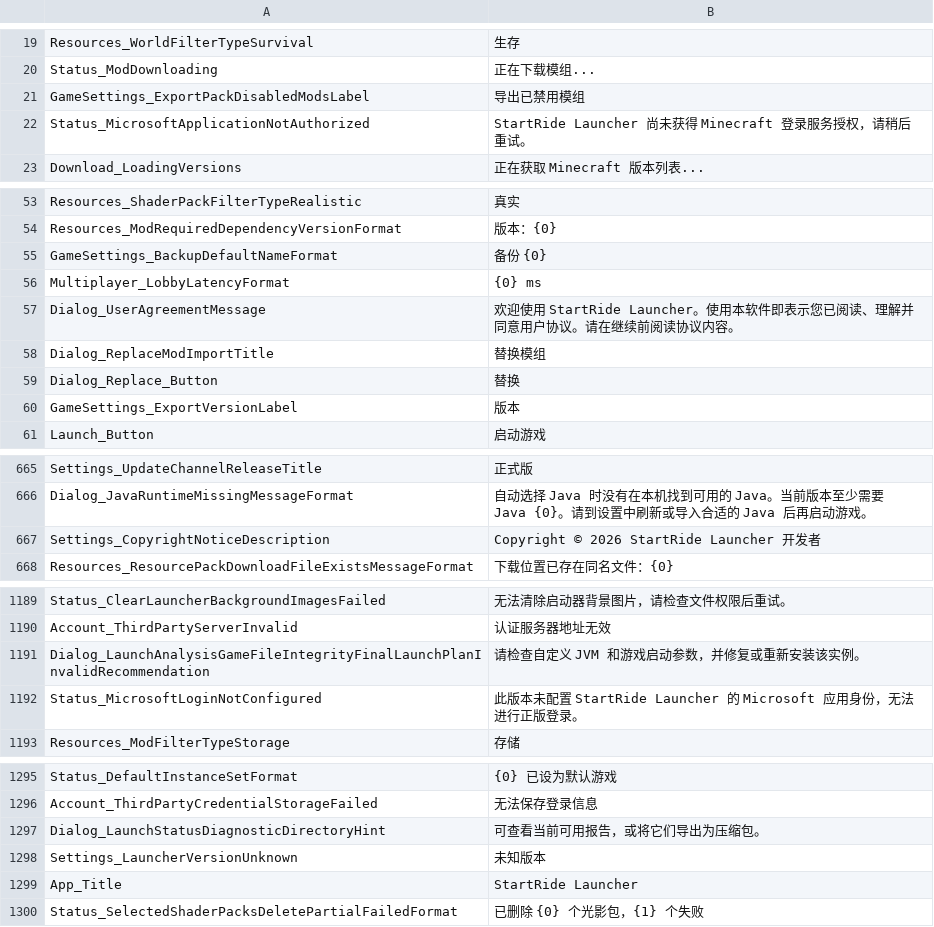
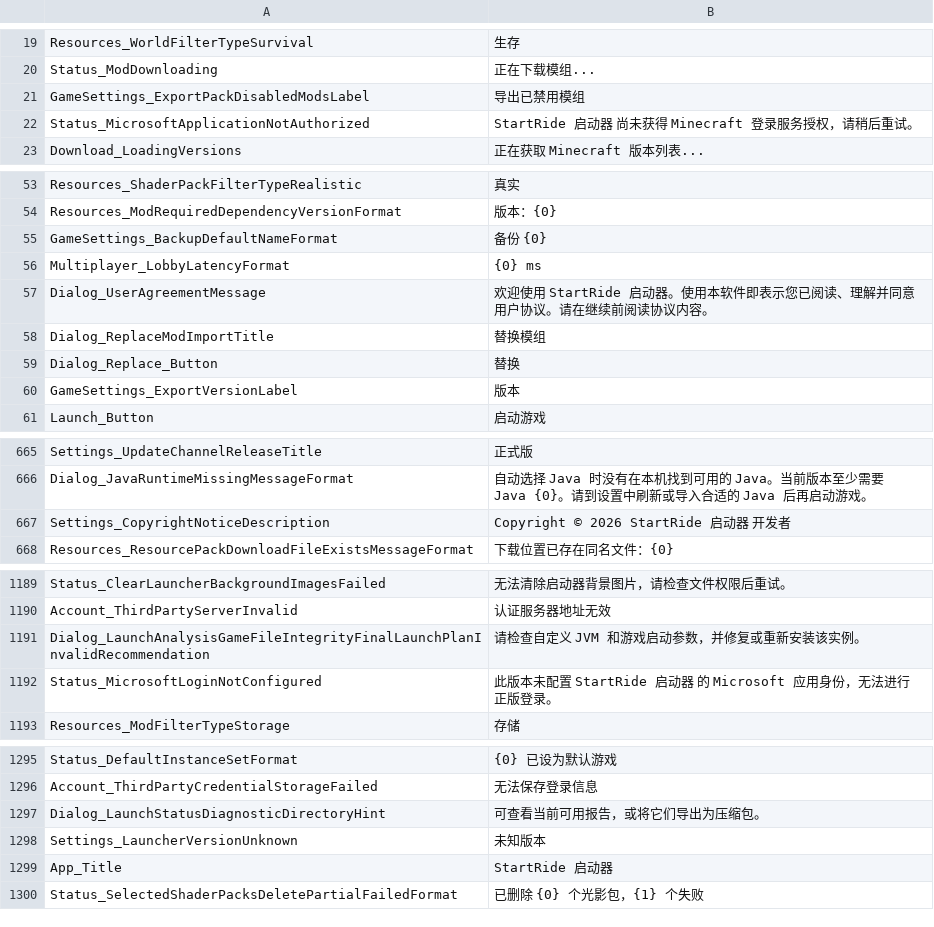
Before and after one commit to CangLann-xyq/StartRide, a TSV file: _tools/strings.tsv, drawn as a sheet; only a part is shown, gaps mark what is left out.

Commit message:
换用 StartRide 自有联机 ID，界面外链全部指向本项目
- 新增 StartRidePlayerId：SR-XXXX-XXXX-XXXX（SHA-256 + Crockford Base32），
  取代从上游继承的"按昵称 MD5 推导"的离线 UUID；Steam 账户直接用 SteamID64
- 新增 StartRideOfflineIdService，以 DI 覆盖接管离线账户 ID 生成
- 新增 StartRideAccountIdRepair：在加载侧（ApplyAccounts）与落盘侧
  （PersistAccountOrderAsync）两个收敛点校正联机 ID。
  实测：落盘时上游会把 Uuid 按昵称无条件重算（往文件里塞合法 GUID 哨兵，
  启动一次也被换成 MD5("OfflinePlayer:昵称")），所以该字段由框架接管，
  只能在内存层保证界面/云同步/联机看到的是正确值
- 「添加账户」的 Steam 图标改用官方 logo 线条稿
- 补齐 .github Issue 模板；关于页新增「建议与反馈」入口
- 程序集名与资源 pack URI 全量改为 StartRide
- 账户状态落盘增加 ACCOUNT-SAVE 诊断日志（谁在写、写进去的是什么值）

```diff
--- a/_tools/strings.tsv
+++ b/_tools/strings.tsv
@@ -21,3 +21,3 @@ Status_ModDownloading	正在下载模组...
 GameSettings_ExportPackDisabledModsLabel	导出已禁用模组
-Status_MicrosoftApplicationNotAuthorized	StartRide Launcher 尚未获得 Minecraft 登录服务授权，请稍后重试。
+Status_MicrosoftApplicationNotAuthorized	StartRide 启动器 尚未获得 Minecraft 登录服务授权，请稍后重试。
 Download_LoadingVersions	正在获取 Minecraft 版本列表...
@@ -56,3 +56,3 @@ GameSettings_BackupDefaultNameFormat	备份 {0}
 Multiplayer_LobbyLatencyFormat	{0} ms
-Dialog_UserAgreementMessage	欢迎使用 StartRide Launcher。使用本软件即表示您已阅读、理解并同意用户协议。请在继续前阅读协议内容。
+Dialog_UserAgreementMessage	欢迎使用 StartRide 启动器。使用本软件即表示您已阅读、理解并同意用户协议。请在继续前阅读协议内容。
 Dialog_ReplaceModImportTitle	替换模组
@@ -666,3 +666,3 @@ Settings_UpdateChannelReleaseTitle	正式版
 Dialog_JavaRuntimeMissingMessageFormat	自动选择 Java 时没有在本机找到可用的 Java。当前版本至少需要 Java {0}。请到设置中刷新或导入合适的 Java 后再启动游戏。
-Settings_CopyrightNoticeDescription	Copyright © 2026 StartRide Launcher 开发者
+Settings_CopyrightNoticeDescription	Copyright © 2026 StartRide 启动器 开发者
 Resources_ResourcePackDownloadFileExistsMessageFormat	下载位置已存在同名文件：{0}
@@ -1191,3 +1191,3 @@ Account_ThirdPartyServerInvalid	认证服务器地址无效
 Dialog_LaunchAnalysisGameFileIntegrityFinalLaunchPlanInvalidRecommendation	请检查自定义 JVM 和游戏启动参数，并修复或重新安装该实例。
-Status_MicrosoftLoginNotConfigured	此版本未配置 StartRide Launcher 的 Microsoft 应用身份，无法进行正版登录。
+Status_MicrosoftLoginNotConfigured	此版本未配置 StartRide 启动器 的 Microsoft 应用身份，无法进行正版登录。
 Resources_ModFilterTypeStorage	存储
@@ -1298,3 +1298,3 @@ Dialog_LaunchStatusDiagnosticDirectoryHint	可查看当前可用报告，或将
 Settings_LauncherVersionUnknown	未知版本
-App_Title	StartRide Launcher
+App_Title	StartRide 启动器
 Status_SelectedShaderPacksDeletePartialFailedFormat	已删除 {0} 个光影包，{1} 个失败
```
Also changed, not shown: 30 other files.
